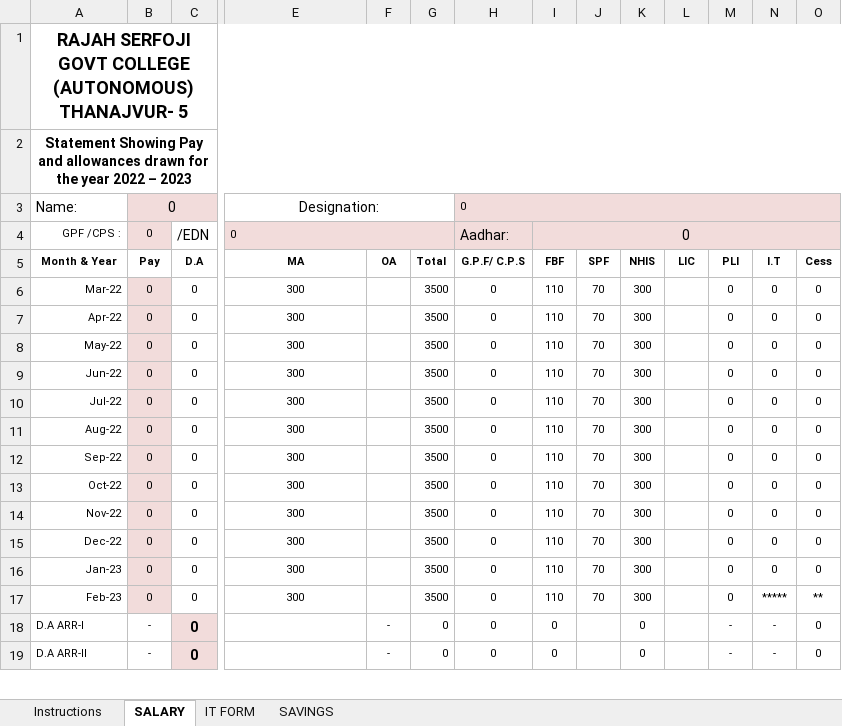
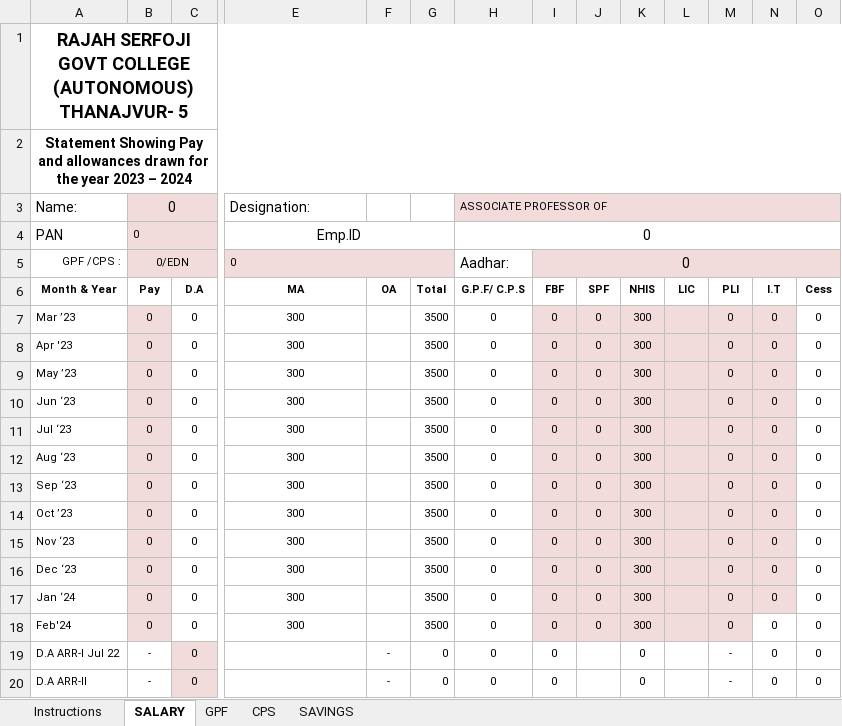
Before and after one commit to vinmein/RSGCOLLEGE, an Excel workbook: Documents/Forms/Staff/IT FORM.xlsx, sheet SALARY, drawn as a sheet; only a part is shown, gaps mark what is left out; values as stored, in another font and other column widths than the file's, no borders; removed rows and columns are numbered as before the commit, all else as after; rows hold the shown columns only; the diff covers the shown part only; the diff names each change by its address in the sheet, - before the commit and + after, or states it on an @@ line.

Commit message:
IT form added

```diff
--- a/Documents/Forms/Staff/IT FORM.xlsx (sheet SALARY)
+++ b/Documents/Forms/Staff/IT FORM.xlsx (sheet SALARY)
-sheet tab: IT FORM
+sheet tab: CPS
+sheet tab: GPF
-A2 (Month & Year): …the year 2022 – 2023
+A2 (Month & Year): …the year 2023 – 2024
-E3 alignment: center
+E3 alignment: left
-E3:G3 merged
-H3 (G.P.F/ C.P.S): 0
+H3 (G.P.F/ C.P.S): ASSOCIATE PROFESSOR OF
+row 4: PAN | 0 |  | Emp.ID |  |  | 0
-B5 (Pay): 0
+B5 (Pay): 0/EDN
+B5:C5 merged
-C5 (D.A): /EDN
+C5 (D.A): (empty)
-C5 fill: none
+C5 fill: #F2DCDB
-H5 fill: #F2DCDB
+H5 fill: none
-A7 (Month & Year): Mar-22
+A7 (Month & Year): Mar ’23
-I7:I18 (FBF): 110
+I7:I18 (FBF): 0
-I7:N17 fill: none
+I7:N17 fill: #F2DCDB
-J7:J18 (SPF): 70
+J7:J18 (SPF): 0
-A8 (Month & Year): Apr-22
+A8 (Month & Year): Apr '23
-A9 (Month & Year): May-22
+A9 (Month & Year): May ’23
-A10 (Month & Year): Jun-22
+A10 (Month & Year): Jun ‘23
-A11 (Month & Year): Jul-22
+A11 (Month & Year): Jul ‘23
-A12 (Month & Year): Aug-22
+A12 (Month & Year): Aug ‘23
-A13 (Month & Year): Sep-22
+A13 (Month & Year): Sep ‘23
-A14 (Month & Year): Oct-22
+A14 (Month & Year): Oct ’23
-A15 (Month & Year): Nov-22
+A15 (Month & Year): Nov ‘23
-A16 (Month & Year): Dec-22
+A16 (Month & Year): Dec ‘23
-A17 (Month & Year): Jan-23
+A17 (Month & Year): Jan ‘24
-A18 (Month & Year): Feb-23
+A18 (Month & Year): Feb'24
-I18:M18 fill: none
+I18:M18 fill: #F2DCDB
-N18 (I.T): *****
+N18 (I.T): 0
-O18 (Cess): **
+O18 (Cess): 0
-A19 (Month & Year): D.A ARR-I
+A19 (Month & Year): D.A ARR-I Jul 22
-C19:C20 bold: on
+C19:C20 bold: off, text size: smaller
-N19:N20 (I.T): -
+N19:N20 (I.T): 0
```
Also changed, not shown: 1 added row, 2 removed rows, 9 edited cells and cell formats elsewhere in this sheet, sheet CPS, sheet SAVINGS, sheet Instructions, formulas that keep their value, charts or pictures, 1 other file.
